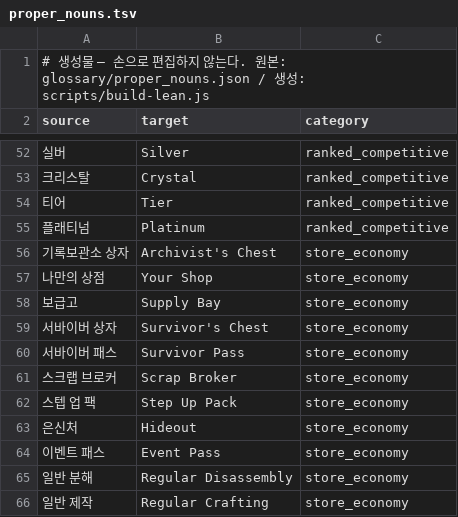
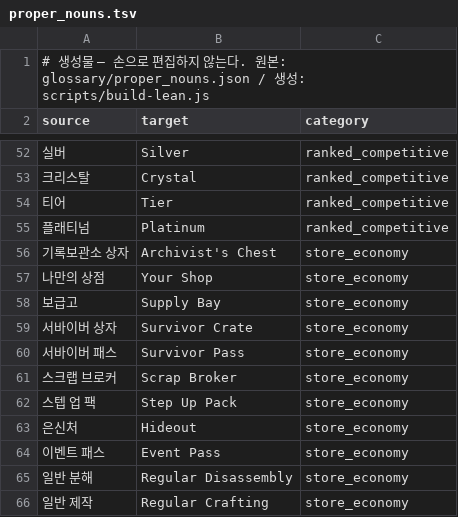
Before and after one commit to Hyunsang-coder/pubg-announcements, a TSV file: glossary/_lean/proper_nouns.tsv, drawn as a sheet; only a part is shown, gaps mark what is left out; the diff names each change by its address in the sheet, - before the commit and + after, or states it on an @@ line.

```diff
--- a/glossary/_lean/proper_nouns.tsv
+++ b/glossary/_lean/proper_nouns.tsv
-B59 (target): Survivor's Chest
+B59 (target): Survivor Crate
```
Also changed, not shown: 3 other files.
